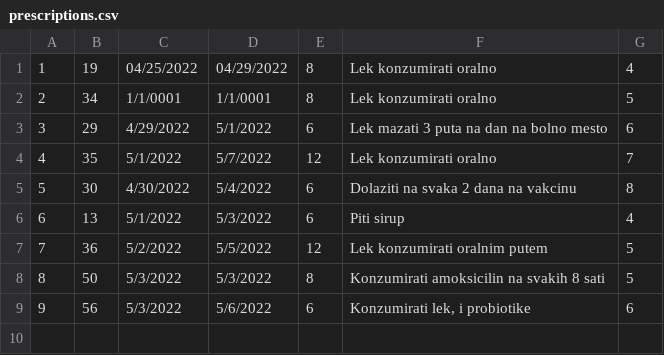
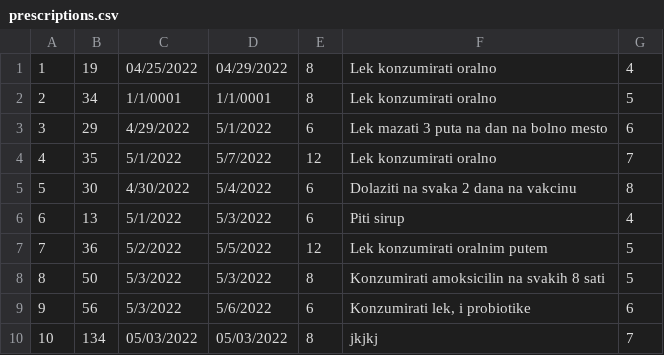
Before and after one commit to Gravarica/SIMS-ZdravoBolnica, a CSV file: Aplikacija/HospitalProject/Resources/Data/prescriptions.csv, drawn as a sheet.

```diff
--- a/Aplikacija/HospitalProject/Resources/Data/prescriptions.csv
+++ b/Aplikacija/HospitalProject/Resources/Data/prescriptions.csv
@@ -9 +9,2 @@
 9|56|5/3/2022|5/6/2022|6|Konzumirati lek, i probiotike|6
+10|134|05/03/2022|05/03/2022|8|jkjkj|7
```
Also changed, not shown: 11 other files.
